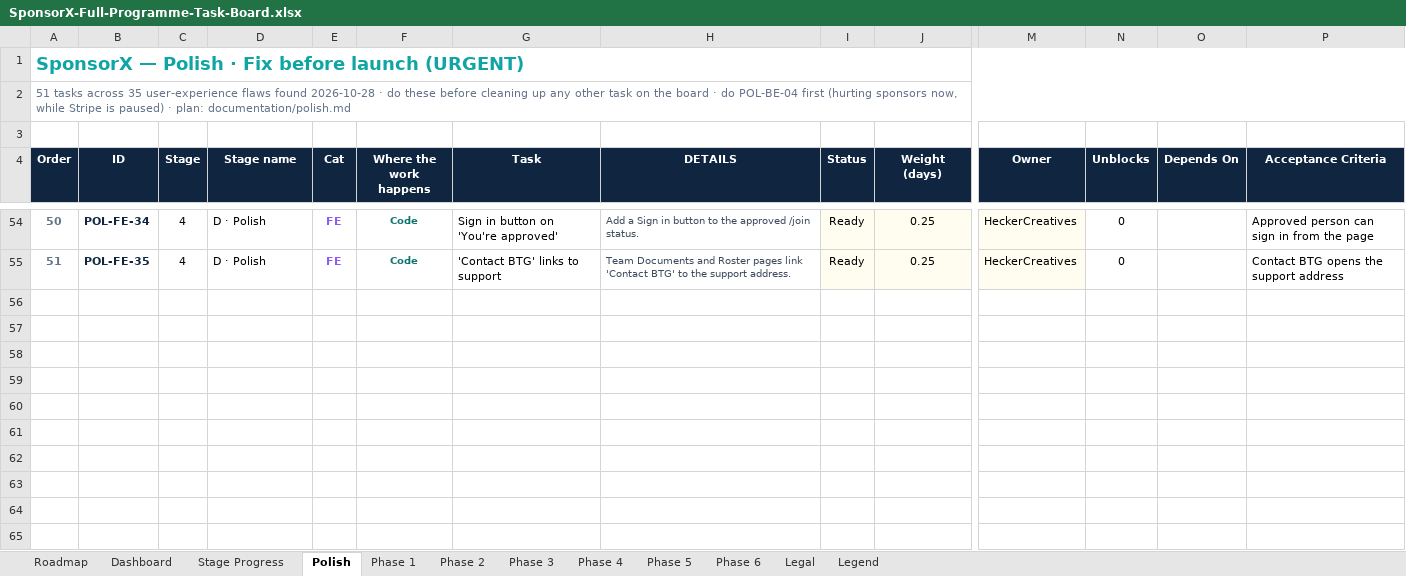
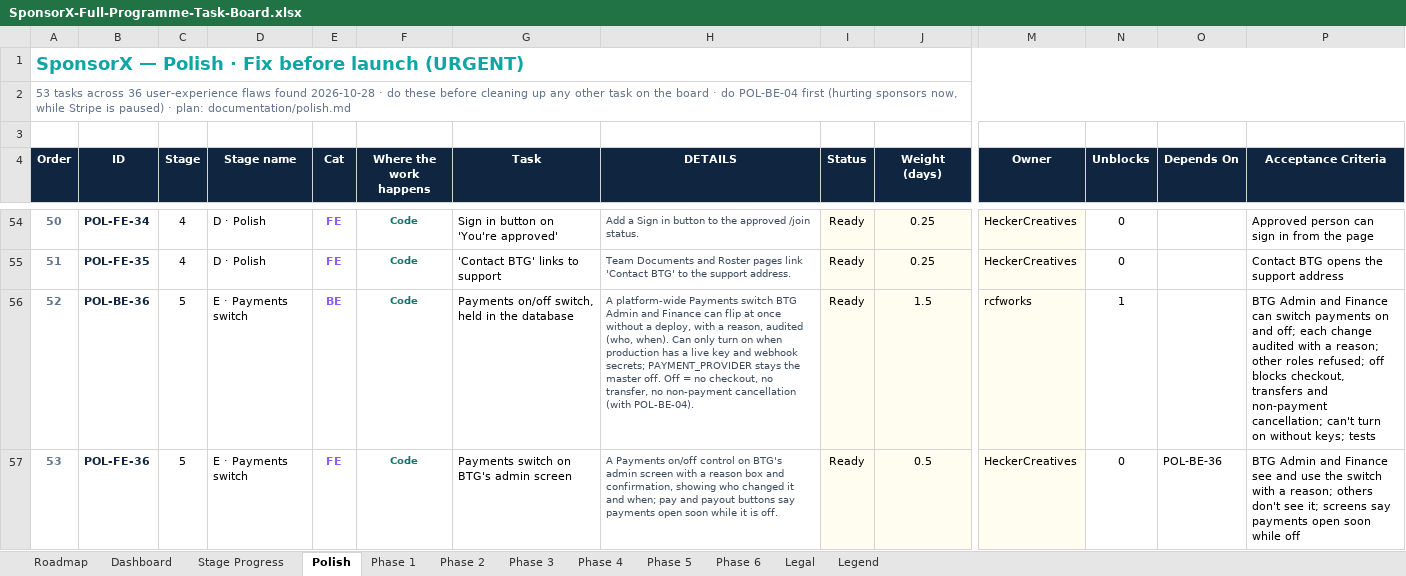
Before and after one commit to BTG-Sports/sponsorX_dev, an Excel workbook: Claude outputs/SponsorX-Full-Programme-Task-Board.xlsx, sheet Polish, drawn as a sheet; only a part is shown, gaps mark what is left out; values as stored, in another font and other column widths than the file's, no borders; conditional formats not drawn; rows hold the shown columns only; the diff names each change by its address in the sheet, - before the commit and + after, or states it on an @@ line.

```diff
--- a/Claude outputs/SponsorX-Full-Programme-Task-Board.xlsx (sheet Polish)
+++ b/Claude outputs/SponsorX-Full-Programme-Task-Board.xlsx (sheet Polish)
@@ column A (Order) renumbered in row 2 @@
+row 56: 52 | POL-BE-36 | 5 | E · Payments switch | BE | Code | Payments on/off switch, held in the database | A platform-wide Payments switch BTG Admin and Finance can flip at once without a deploy, with a reason, audited (who, when). Can only turn on when production has a live key and webhook secrets; PAYMENT_PROVIDER stays the master off. Off = no checkout, no transfer, no non-payment cancellation (with POL-BE-04). | Ready | 1.5 | rcfworks | 1 |  | BTG Admin and Finance can switch payments on and off; each change audited with a reason; other roles refused; off blocks checkout, transfers and non-payment cancellation; can't turn on without keys; tests
+row 57: 53 | POL-FE-36 | 5 | E · Payments switch | FE | Code | Payments switch on BTG's admin screen | A Payments on/off control on BTG's admin screen with a reason box and confirmation, showing who changed it and when; pay and payout buttons say payments open soon while it is off. | Ready | 0.5 | HeckerCreatives | 0 | POL-BE-36 | BTG Admin and Finance see and use the switch with a reason; others don't see it; screens say payments open soon while off
```
Also changed, not shown: 1 other file.
